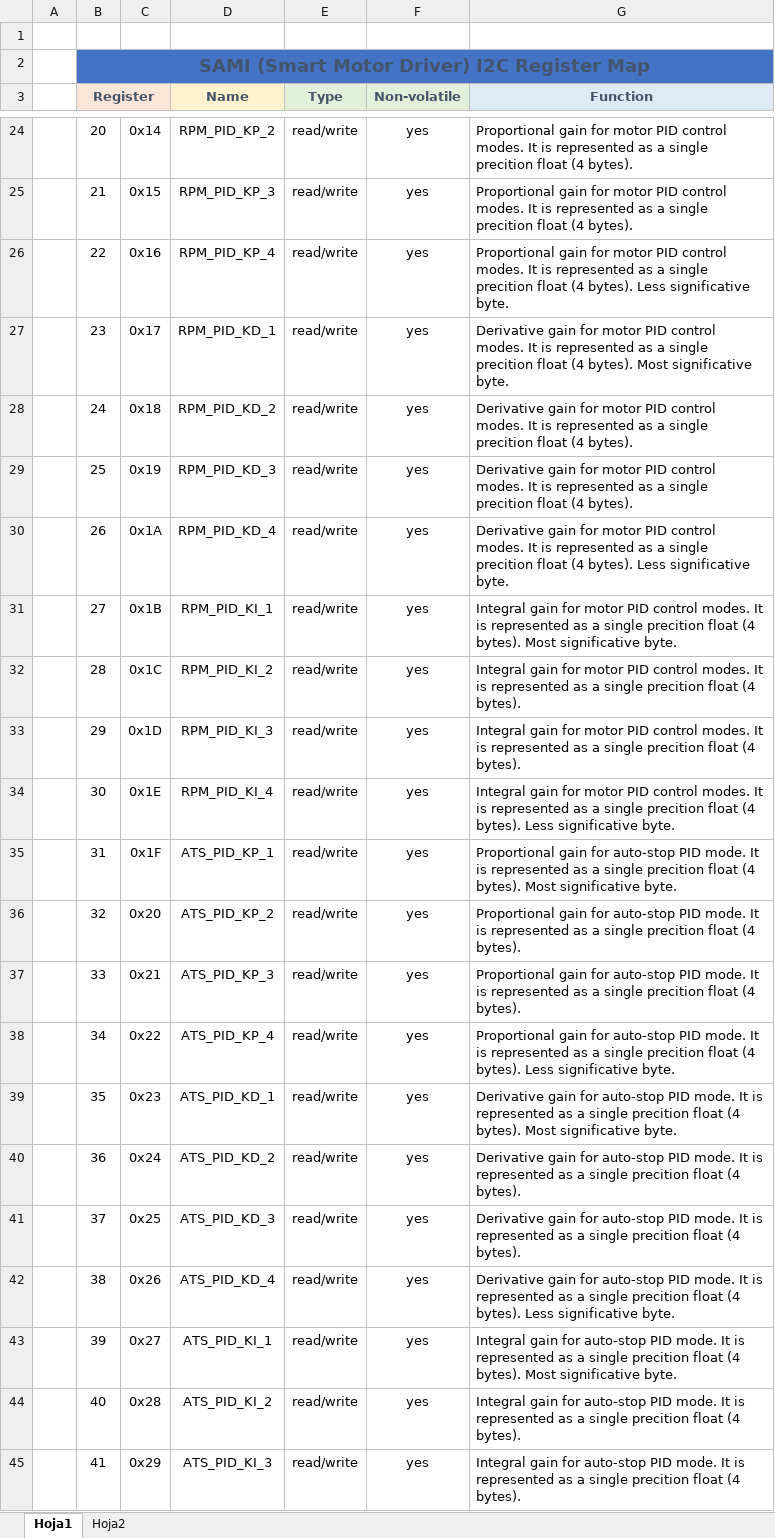
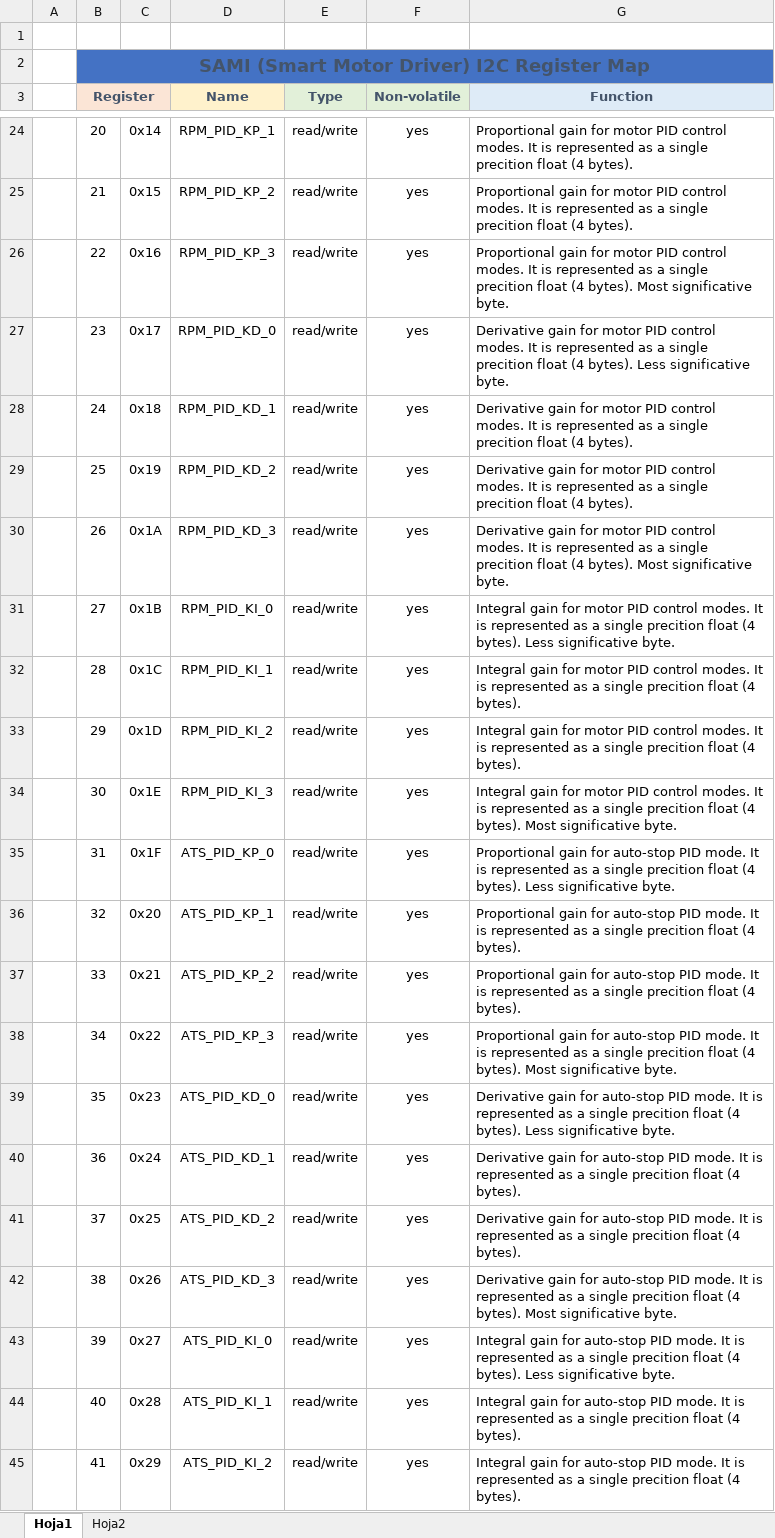
Before and after one commit to Danny24/smart_motor_driver, an Excel workbook: Documentation/I2C Memory Map.xlsx, sheet Hoja1, drawn as a sheet; only a part is shown, gaps mark what is left out; values as stored, in another font and other column widths than the file's, no borders; the diff covers the shown part only; the diff names each change by its address in the sheet, - before the commit and + after, or states it on an @@ line.

```diff
--- a/Documentation/I2C Memory Map.xlsx (sheet Hoja1)
+++ b/Documentation/I2C Memory Map.xlsx (sheet Hoja1)
-D24 (Name): RPM_PID_KP_2
+D24 (Name): RPM_PID_KP_1
-D25 (Name): RPM_PID_KP_3
+D25 (Name): RPM_PID_KP_2
-D26 (Name): RPM_PID_KP_4
+D26 (Name): RPM_PID_KP_3
-G26 (Function): …(4 bytes). Less significative byte.
+G26 (Function): …(4 bytes). Most significative byte.
-D27 (Name): RPM_PID_KD_1
+D27 (Name): RPM_PID_KD_0
-G27 (Function): …(4 bytes). Most significative byte.
+G27 (Function): …(4 bytes). Less significative byte.
-D28 (Name): RPM_PID_KD_2
+D28 (Name): RPM_PID_KD_1
-D29 (Name): RPM_PID_KD_3
+D29 (Name): RPM_PID_KD_2
-D30 (Name): RPM_PID_KD_4
+D30 (Name): RPM_PID_KD_3
-G30 (Function): …(4 bytes). Less significative byte.
+G30 (Function): …(4 bytes). Most significative byte.
-D31 (Name): RPM_PID_KI_1
+D31 (Name): RPM_PID_KI_0
-G31 (Function): …(4 bytes). Most significative byte.
+G31 (Function): …(4 bytes). Less significative byte.
-D32 (Name): RPM_PID_KI_2
+D32 (Name): RPM_PID_KI_1
-D33 (Name): RPM_PID_KI_3
+D33 (Name): RPM_PID_KI_2
-D34 (Name): RPM_PID_KI_4
+D34 (Name): RPM_PID_KI_3
-G34 (Function): …(4 bytes). Less significative byte.
+G34 (Function): …(4 bytes). Most significative byte.
-D35 (Name): ATS_PID_KP_1
+D35 (Name): ATS_PID_KP_0
-G35 (Function): …(4 bytes). Most significative byte.
+G35 (Function): …(4 bytes). Less significative byte.
-D36 (Name): ATS_PID_KP_2
+D36 (Name): ATS_PID_KP_1
-D37 (Name): ATS_PID_KP_3
+D37 (Name): ATS_PID_KP_2
-D38 (Name): ATS_PID_KP_4
+D38 (Name): ATS_PID_KP_3
-G38 (Function): …(4 bytes). Less significative byte.
+G38 (Function): …(4 bytes). Most significative byte.
-D39 (Name): ATS_PID_KD_1
+D39 (Name): ATS_PID_KD_0
-G39 (Function): …(4 bytes). Most significative byte.
+G39 (Function): …(4 bytes). Less significative byte.
-D40 (Name): ATS_PID_KD_2
+D40 (Name): ATS_PID_KD_1
-D41 (Name): ATS_PID_KD_3
+D41 (Name): ATS_PID_KD_2
-D42 (Name): ATS_PID_KD_4
+D42 (Name): ATS_PID_KD_3
-G42 (Function): …(4 bytes). Less significative byte.
+G42 (Function): …(4 bytes). Most significative byte.
-D43 (Name): ATS_PID_KI_1
+D43 (Name): ATS_PID_KI_0
-G43 (Function): …(4 bytes). Most significative byte.
+G43 (Function): …(4 bytes). Less significative byte.
-D44 (Name): ATS_PID_KI_2
+D44 (Name): ATS_PID_KI_1
-D45 (Name): ATS_PID_KI_3
+D45 (Name): ATS_PID_KI_2
```
Also changed, not shown: 35 edited cells elsewhere in this sheet, sheet Hoja2, 21 other files.
